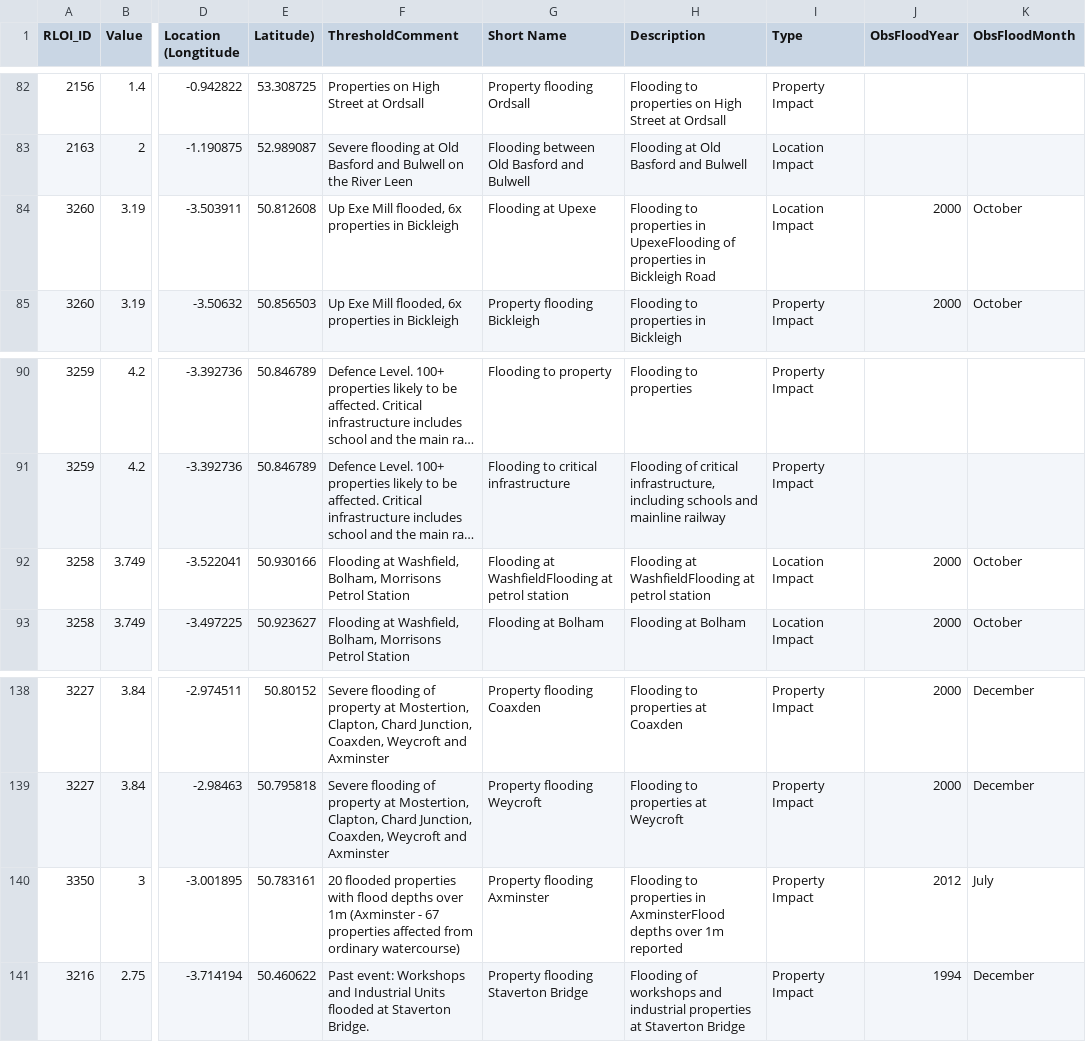
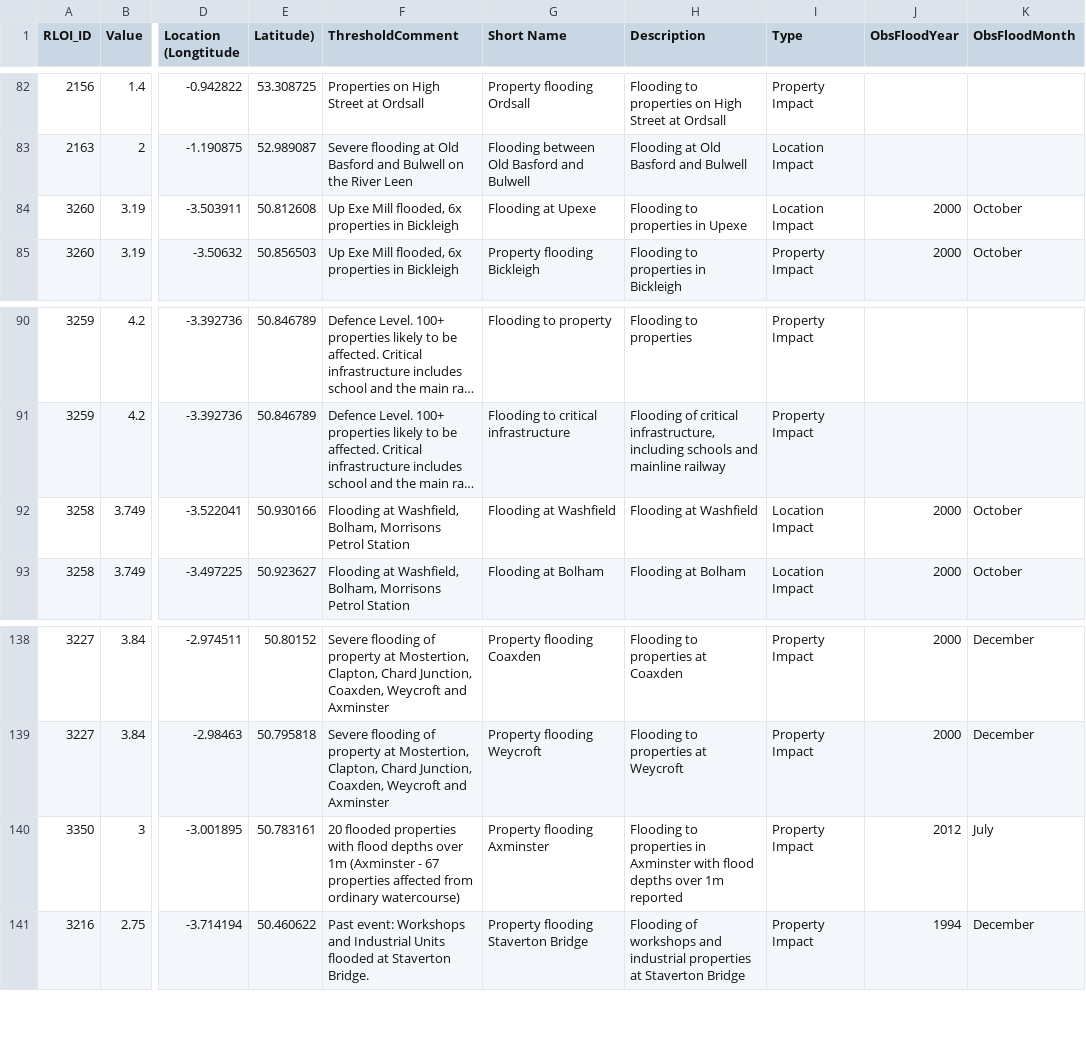
Before and after one commit to DEFRA/flood-db, a CSV file: data-load/impacts/impacts.csv, drawn as a sheet; only a part is shown, gaps mark what is left out; long unchanged cells end in …; the diff names each change by its address in the sheet, - before the commit and + after, or states it on an @@ line.

Commit message:
FSR-299: Amend descriptions for stations 3260,3258 and 3350.

```diff
--- a/data-load/impacts/impacts.csv
+++ b/data-load/impacts/impacts.csv
-H84 (Description): …properties in UpexeFlooding of properties in Bickleigh Road
+H84 (Description): …properties in Upexe
-G92 (Short Name): Flooding at WashfieldFlooding at petrol station
+G92 (Short Name): Flooding at Washfield
-H92 (Description): Flooding at WashfieldFlooding at petrol station
+H92 (Description): Flooding at Washfield
-H140 (Description): …properties in AxminsterFlood depths over…
+H140 (Description): …properties in Axminster with flood depths over…
```
